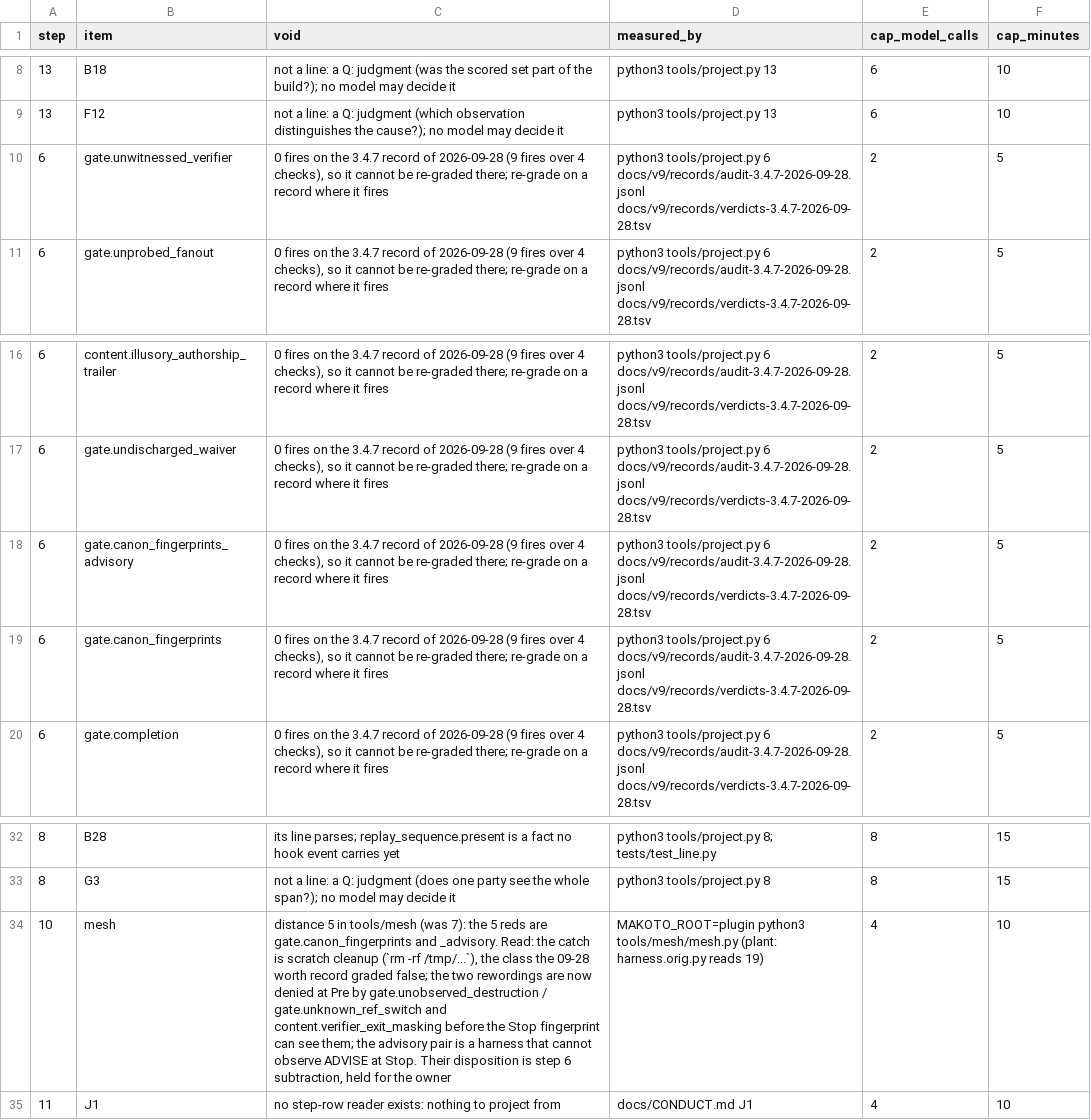
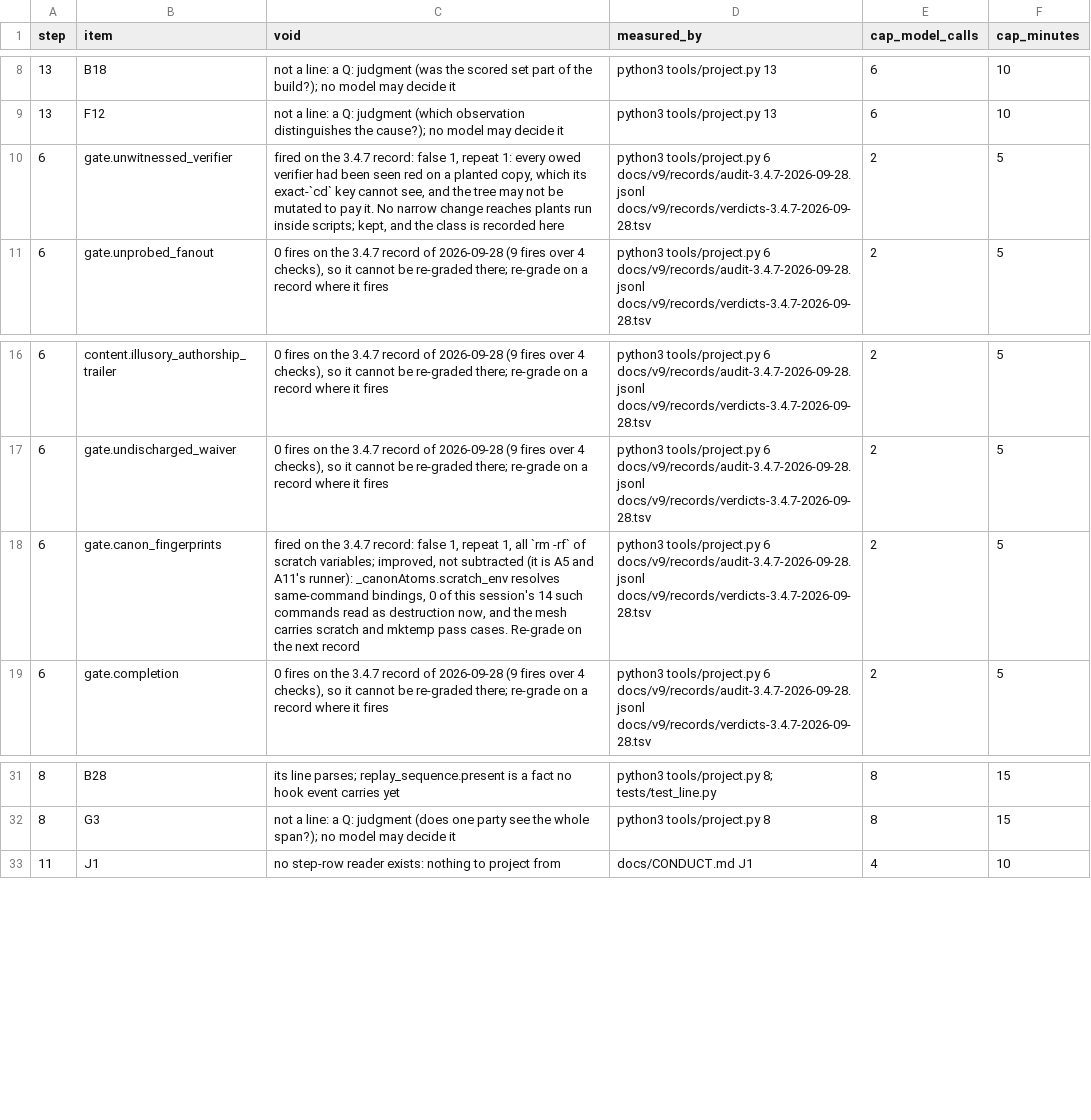
Before and after one commit to Clear-Sights/Makoto, a TSV file: docs/v9/VOIDS.tsv, drawn as a sheet; only a part is shown, gaps mark what is left out.

Commit message:
Step 10 met: the mesh reads distance 0; two false classes improved, not subtracted
Under the owner's policy (subtract only where removal causes no harm; a near-neutral replacement
need only improve), each check the 3.4.7 record grades not worth it was read:
- gate.canon_fingerprints (A5 and A11's runner) fired false on 14 'rm -rf' of scratch copies whose
  target was a variable bound in the same command ('d=$(mktemp -d)', 'S=<scratchpad>'). The
  destructive classifier now resolves those bindings (_canonAtoms.scratch_env), shared with
  gate.unobserved_destruction; 0 of the 14 read as destruction, while 'rm -rf src', an unbound
  '$d' and a '..' escape from a temp root still do.
- gate.canon fired false on 'grep -c' counting 0: grep's exit 1 means no line matched, so a call
  whose last real command is a search and whose code is exactly 1 is no longer an error state
  (exit 2, a failing pytest and a trailing 'false' still are).
- gate.plan_item_drift's fire was true and gate.unwitnessed_verifier's false class (plants on
  copies against a cwd-keyed verifier) has no narrow fix; both are kept and recorded in VOIDS.
- gate.canon_fingerprints_advisory was already removed on 2026-09-25; its stale mesh rows go.
Mesh: the catch is now 'rm -rf build' after a red run, the reword 'git clean -fdx', reword2 is
re-rooted to content.verifier_exit_masking (caught first at Pre), and scratch and mktemp pass cases
are added: distance 0 over 154 cases; the harness.orig.py plant reads 17, and the new mktemp pass
case fires on the previous plugin. The 3.4.7 record, regraded with a verdict per fire: PROJECT 6
checks=7 worth=2 not=5 fires=16. Suite: 2310 passed.

```diff
--- a/docs/v9/VOIDS.tsv
+++ b/docs/v9/VOIDS.tsv
@@ -9,3 +9,3 @@ step	item	void	measured_by	cap_model_calls	cap_minutes
 13	F12	not a line: a Q: judgment (which observation distinguishes the cause?); no model may decide it	python3 tools/project.py 13	6	10
-6	gate.unwitnessed_verifier	0 fires on the 3.4.7 record of 2026-09-28 (9 fires over 4 checks), so it cannot be re-graded there; re-grade on a record where it fires	python3 tools/project.py 6 docs/v9/records/audit-3.4.7-2026-09-28.jsonl docs/v9/records/verdicts-3.4.7-2026-09-28.tsv	2	5
+6	gate.unwitnessed_verifier	fired on the 3.4.7 record: false 1, repeat 1: every owed verifier had been seen red on a planted copy, which its exact-`cd` key cannot see, and the tree may not be mutated to pay it. No narrow change reaches plants run inside scripts; kept, and the class is recorded here	python3 tools/project.py 6 docs/v9/records/audit-3.4.7-2026-09-28.jsonl docs/v9/records/verdicts-3.4.7-2026-09-28.tsv	2	5
 6	gate.unprobed_fanout	0 fires on the 3.4.7 record of 2026-09-28 (9 fires over 4 checks), so it cannot be re-graded there; re-grade on a record where it fires	python3 tools/project.py 6 docs/v9/records/audit-3.4.7-2026-09-28.jsonl docs/v9/records/verdicts-3.4.7-2026-09-28.tsv	2	5
@@ -17,4 +17,3 @@ step	item	void	measured_by	cap_model_calls	cap_minutes
 6	gate.undischarged_waiver	0 fires on the 3.4.7 record of 2026-09-28 (9 fires over 4 checks), so it cannot be re-graded there; re-grade on a record where it fires	python3 tools/project.py 6 docs/v9/records/audit-3.4.7-2026-09-28.jsonl docs/v9/records/verdicts-3.4.7-2026-09-28.tsv	2	5
-6	gate.canon_fingerprints_advisory	0 fires on the 3.4.7 record of 2026-09-28 (9 fires over 4 checks), so it cannot be re-graded there; re-grade on a record where it fires	python3 tools/project.py 6 docs/v9/records/audit-3.4.7-2026-09-28.jsonl docs/v9/records/verdicts-3.4.7-2026-09-28.tsv	2	5
-6	gate.canon_fingerprints	0 fires on the 3.4.7 record of 2026-09-28 (9 fires over 4 checks), so it cannot be re-graded there; re-grade on a record where it fires	python3 tools/project.py 6 docs/v9/records/audit-3.4.7-2026-09-28.jsonl docs/v9/records/verdicts-3.4.7-2026-09-28.tsv	2	5
+6	gate.canon_fingerprints	fired on the 3.4.7 record: false 1, repeat 1, all `rm -rf` of scratch variables; improved, not subtracted (it is A5 and A11's runner): _canonAtoms.scratch_env resolves same-command bindings, 0 of this session's 14 such commands read as destruction now, and the mesh carries scratch and mktemp pass cases. Re-grade on the next record	python3 tools/project.py 6 docs/v9/records/audit-3.4.7-2026-09-28.jsonl docs/v9/records/verdicts-3.4.7-2026-09-28.tsv	2	5
 6	gate.completion	0 fires on the 3.4.7 record of 2026-09-28 (9 fires over 4 checks), so it cannot be re-graded there; re-grade on a record where it fires	python3 tools/project.py 6 docs/v9/records/audit-3.4.7-2026-09-28.jsonl docs/v9/records/verdicts-3.4.7-2026-09-28.tsv	2	5
@@ -33,3 +32,2 @@ step	item	void	measured_by	cap_model_calls	cap_minutes
 8	G3	not a line: a Q: judgment (does one party see the whole span?); no model may decide it	python3 tools/project.py 8	8	15
-10	mesh	distance 5 in tools/mesh (was 7): the 5 reds are gate.canon_fingerprints and _advisory. Read: the catch is scratch cleanup (`rm -rf /tmp/...`), the class the 09-28 worth record graded false; the two rewordings are now denied at Pre by gate.unobserved_destruction / gate.unknown_ref_switch and content.verifier_exit_masking before the Stop fingerprint can see them; the advisory pair is a harness that cannot observe ADVISE at Stop. Their disposition is step 6 subtraction, held for the owner	MAKOTO_ROOT=plugin python3 tools/mesh/mesh.py (plant: harness.orig.py reads 19)	4	10
 11	J1	no step-row reader exists: nothing to project from	docs/CONDUCT.md J1	4	10
```
Also changed, not shown: docs/PLUGIN-DIGEST.tsv, docs/v9/records/verdicts-3.4.7-2026-09-28.tsv, 10 other files.
